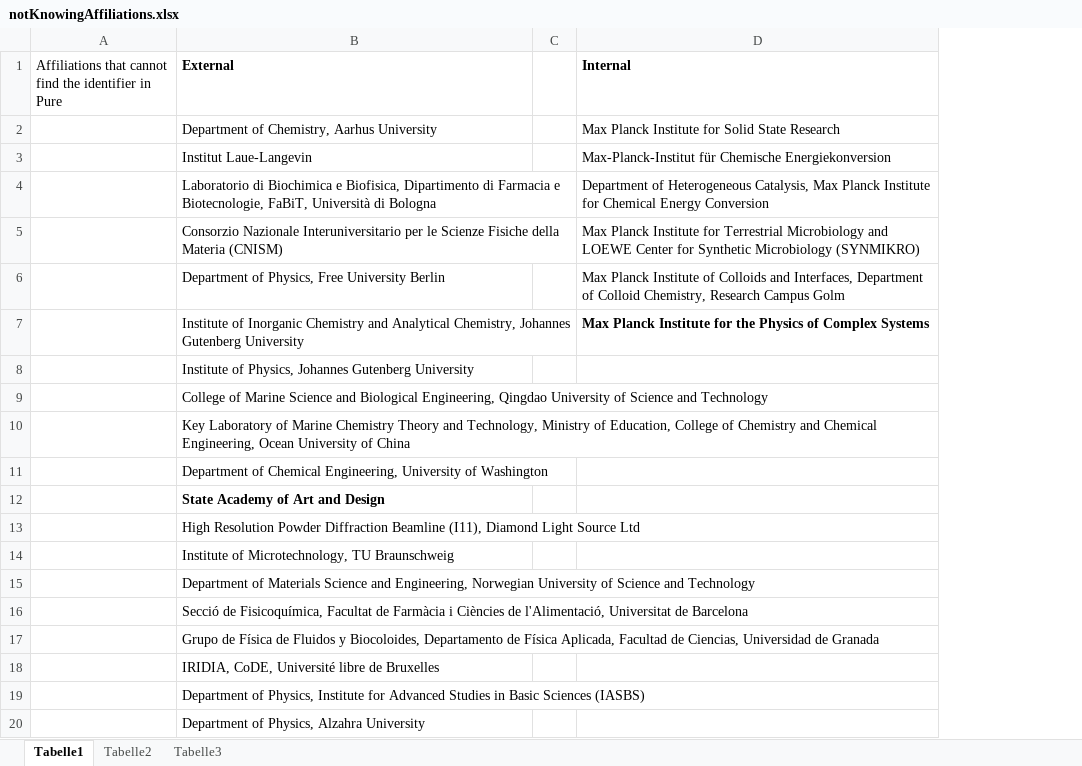
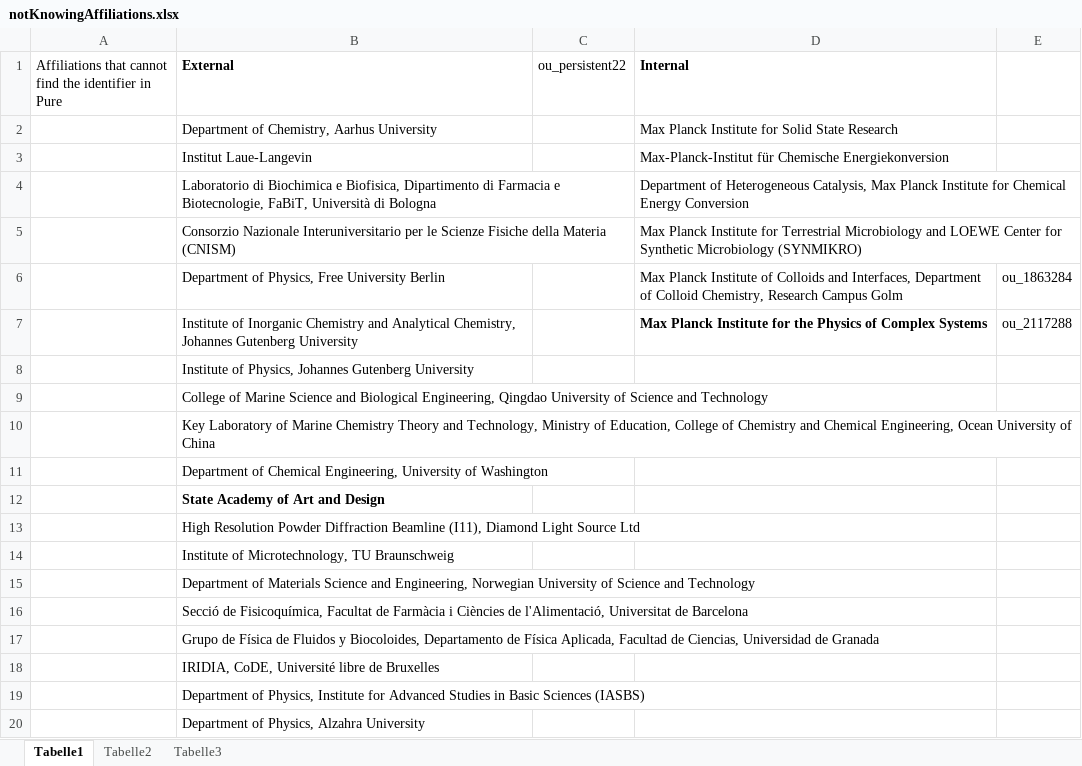
Before and after one commit to LiaMPDL2018/DataTransformation, an Excel workbook: subsidiary_doc/notKnowingAffiliations.xlsx, sheet Tabelle1, drawn as a sheet; values as stored, in another font and other column widths than the file's, no borders; removed rows and columns are numbered as before the commit, all else as after; the diff names each change by its address in the sheet, - before the commit and + after, or states it on an @@ line.

```diff
--- a/subsidiary_doc/notKnowingAffiliations.xlsx (sheet Tabelle1)
+++ b/subsidiary_doc/notKnowingAffiliations.xlsx (sheet Tabelle1)
-column C, empty
+column C (ou_persistent22), empty
+column E, rows 6-7: ou_1863284 | ou_2117288
```
Also changed, not shown: 16 other files.
